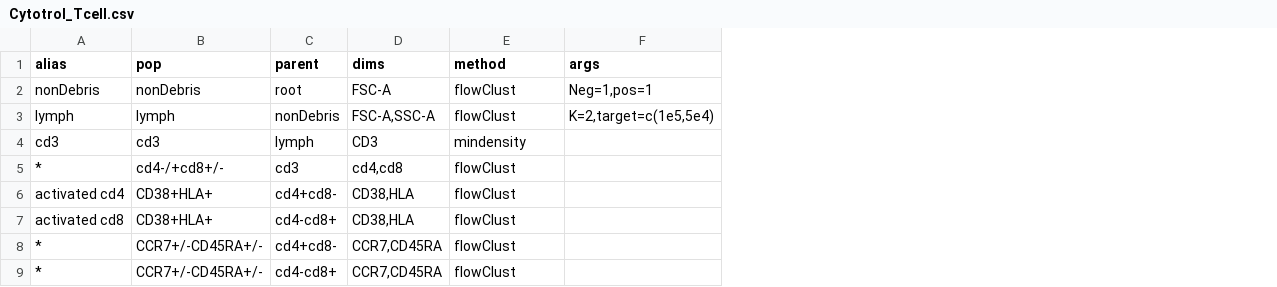
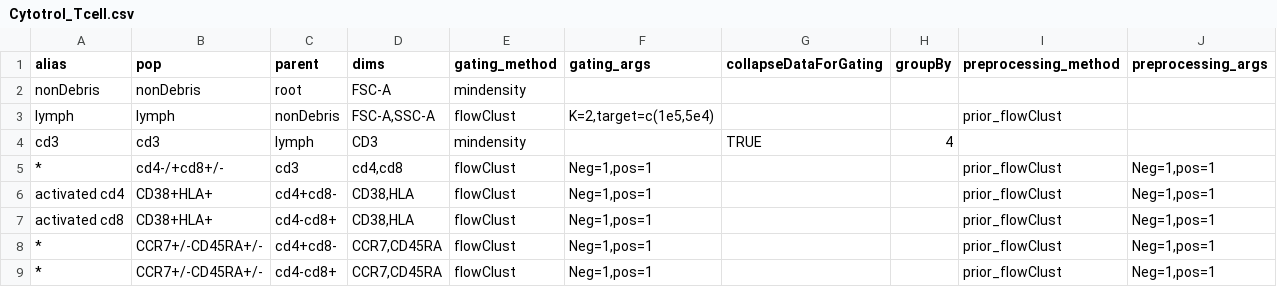
Before and after one commit to RGLab/openCyto, a CSV file: data/Cytotrol_Tcell.csv, drawn as a sheet; the diff names each change by its address in the sheet, - before the commit and + after, or states it on an @@ line.

```diff
--- a/data/Cytotrol_Tcell.csv
+++ b/data/Cytotrol_Tcell.csv
+column G (collapseDataForGating), row 4: TRUE
+column H (groupBy), row 4: 4
+column I (preprocessing_method), rows 3-9: prior_flowClust |  | prior_flowClust | prior_flowClust | prior_flowClust | prior_flowClust | prior_flowClust
+column J (preprocessing_args), rows 5-9: all Neg=1,pos=1
-E1: method
+E1: gating_method
-F1: args
+F1: gating_args
-E2 (gating_method): flowClust
+E2 (gating_method): mindensity
-F2 (gating_args): Neg=1,pos=1
+F2 (gating_args): (empty)
-F5:F9 (gating_args): (empty)
+F5:F9 (gating_args): Neg=1,pos=1
```
Also changed, not shown: data/Cytotrol_Bcell.csv, 6 other files.
